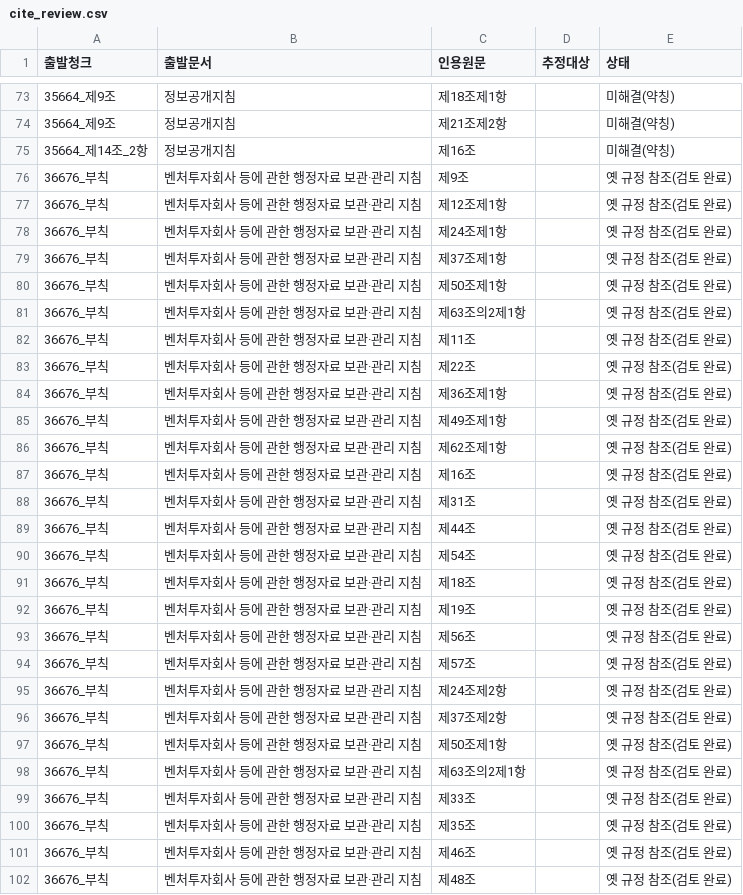
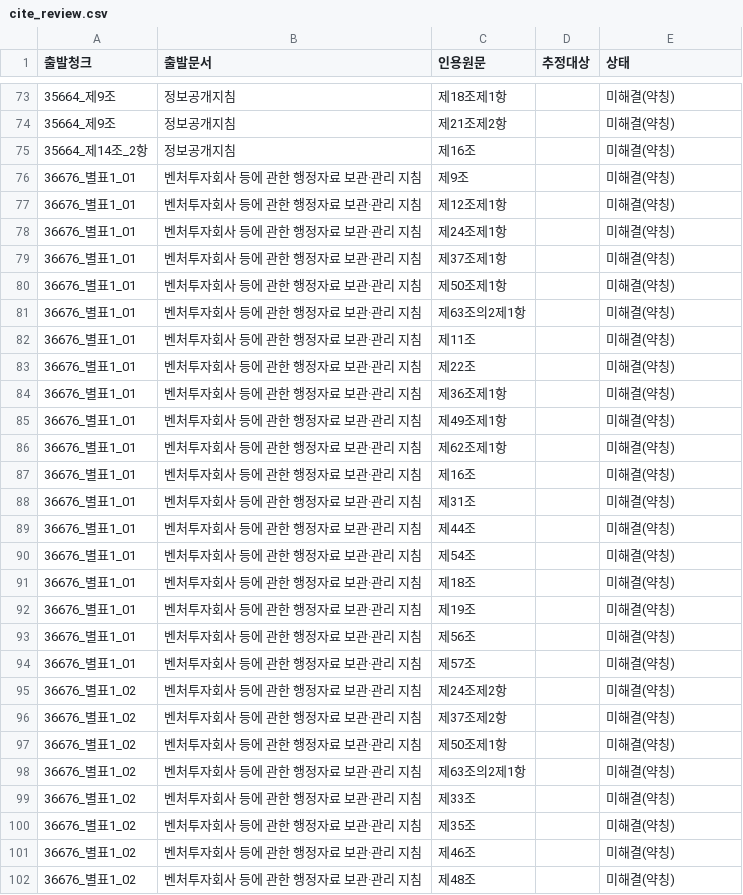
Before and after one commit to 9abin/Kivvi, a CSV file: rag_pipeline/out/cite_review.csv, drawn as a sheet; only a part is shown, gaps mark what is left out; the diff covers the shown part only.

```diff
--- a/rag_pipeline/out/cite_review.csv
+++ b/rag_pipeline/out/cite_review.csv
@@ -75,28 +75,28 @@
 35664_제14조_2항,정보공개지침,제16조,,미해결(약칭)
-36676_부칙,벤처투자회사 등에 관한 행정자료 보관·관리 지침,제9조,,옛 규정 참조(검토 완료)
-36676_부칙,벤처투자회사 등에 관한 행정자료 보관·관리 지침,제12조제1항,,옛 규정 참조(검토 완료)
-36676_부칙,벤처투자회사 등에 관한 행정자료 보관·관리 지침,제24조제1항,,옛 규정 참조(검토 완료)
-36676_부칙,벤처투자회사 등에 관한 행정자료 보관·관리 지침,제37조제1항,,옛 규정 참조(검토 완료)
-36676_부칙,벤처투자회사 등에 관한 행정자료 보관·관리 지침,제50조제1항,,옛 규정 참조(검토 완료)
-36676_부칙,벤처투자회사 등에 관한 행정자료 보관·관리 지침,제63조의2제1항,,옛 규정 참조(검토 완료)
-36676_부칙,벤처투자회사 등에 관한 행정자료 보관·관리 지침,제11조,,옛 규정 참조(검토 완료)
-36676_부칙,벤처투자회사 등에 관한 행정자료 보관·관리 지침,제22조,,옛 규정 참조(검토 완료)
-36676_부칙,벤처투자회사 등에 관한 행정자료 보관·관리 지침,제36조제1항,,옛 규정 참조(검토 완료)
-36676_부칙,벤처투자회사 등에 관한 행정자료 보관·관리 지침,제49조제1항,,옛 규정 참조(검토 완료)
-36676_부칙,벤처투자회사 등에 관한 행정자료 보관·관리 지침,제62조제1항,,옛 규정 참조(검토 완료)
-36676_부칙,벤처투자회사 등에 관한 행정자료 보관·관리 지침,제16조,,옛 규정 참조(검토 완료)
-36676_부칙,벤처투자회사 등에 관한 행정자료 보관·관리 지침,제31조,,옛 규정 참조(검토 완료)
-36676_부칙,벤처투자회사 등에 관한 행정자료 보관·관리 지침,제44조,,옛 규정 참조(검토 완료)
-36676_부칙,벤처투자회사 등에 관한 행정자료 보관·관리 지침,제54조,,옛 규정 참조(검토 완료)
-36676_부칙,벤처투자회사 등에 관한 행정자료 보관·관리 지침,제18조,,옛 규정 참조(검토 완료)
-36676_부칙,벤처투자회사 등에 관한 행정자료 보관·관리 지침,제19조,,옛 규정 참조(검토 완료)
-36676_부칙,벤처투자회사 등에 관한 행정자료 보관·관리 지침,제56조,,옛 규정 참조(검토 완료)
-36676_부칙,벤처투자회사 등에 관한 행정자료 보관·관리 지침,제57조,,옛 규정 참조(검토 완료)
-36676_부칙,벤처투자회사 등에 관한 행정자료 보관·관리 지침,제24조제2항,,옛 규정 참조(검토 완료)
-36676_부칙,벤처투자회사 등에 관한 행정자료 보관·관리 지침,제37조제2항,,옛 규정 참조(검토 완료)
-36676_부칙,벤처투자회사 등에 관한 행정자료 보관·관리 지침,제50조제1항,,옛 규정 참조(검토 완료)
-36676_부칙,벤처투자회사 등에 관한 행정자료 보관·관리 지침,제63조의2제1항,,옛 규정 참조(검토 완료)
-36676_부칙,벤처투자회사 등에 관한 행정자료 보관·관리 지침,제33조,,옛 규정 참조(검토 완료)
-36676_부칙,벤처투자회사 등에 관한 행정자료 보관·관리 지침,제35조,,옛 규정 참조(검토 완료)
-36676_부칙,벤처투자회사 등에 관한 행정자료 보관·관리 지침,제46조,,옛 규정 참조(검토 완료)
-36676_부칙,벤처투자회사 등에 관한 행정자료 보관·관리 지침,제48조,,옛 규정 참조(검토 완료)
+36676_별표1_01,벤처투자회사 등에 관한 행정자료 보관·관리 지침,제9조,,미해결(약칭)
+36676_별표1_01,벤처투자회사 등에 관한 행정자료 보관·관리 지침,제12조제1항,,미해결(약칭)
+36676_별표1_01,벤처투자회사 등에 관한 행정자료 보관·관리 지침,제24조제1항,,미해결(약칭)
+36676_별표1_01,벤처투자회사 등에 관한 행정자료 보관·관리 지침,제37조제1항,,미해결(약칭)
+36676_별표1_01,벤처투자회사 등에 관한 행정자료 보관·관리 지침,제50조제1항,,미해결(약칭)
+36676_별표1_01,벤처투자회사 등에 관한 행정자료 보관·관리 지침,제63조의2제1항,,미해결(약칭)
+36676_별표1_01,벤처투자회사 등에 관한 행정자료 보관·관리 지침,제11조,,미해결(약칭)
+36676_별표1_01,벤처투자회사 등에 관한 행정자료 보관·관리 지침,제22조,,미해결(약칭)
+36676_별표1_01,벤처투자회사 등에 관한 행정자료 보관·관리 지침,제36조제1항,,미해결(약칭)
+36676_별표1_01,벤처투자회사 등에 관한 행정자료 보관·관리 지침,제49조제1항,,미해결(약칭)
+36676_별표1_01,벤처투자회사 등에 관한 행정자료 보관·관리 지침,제62조제1항,,미해결(약칭)
+36676_별표1_01,벤처투자회사 등에 관한 행정자료 보관·관리 지침,제16조,,미해결(약칭)
+36676_별표1_01,벤처투자회사 등에 관한 행정자료 보관·관리 지침,제31조,,미해결(약칭)
+36676_별표1_01,벤처투자회사 등에 관한 행정자료 보관·관리 지침,제44조,,미해결(약칭)
+36676_별표1_01,벤처투자회사 등에 관한 행정자료 보관·관리 지침,제54조,,미해결(약칭)
+36676_별표1_01,벤처투자회사 등에 관한 행정자료 보관·관리 지침,제18조,,미해결(약칭)
+36676_별표1_01,벤처투자회사 등에 관한 행정자료 보관·관리 지침,제19조,,미해결(약칭)
+36676_별표1_01,벤처투자회사 등에 관한 행정자료 보관·관리 지침,제56조,,미해결(약칭)
+36676_별표1_01,벤처투자회사 등에 관한 행정자료 보관·관리 지침,제57조,,미해결(약칭)
+36676_별표1_02,벤처투자회사 등에 관한 행정자료 보관·관리 지침,제24조제2항,,미해결(약칭)
+36676_별표1_02,벤처투자회사 등에 관한 행정자료 보관·관리 지침,제37조제2항,,미해결(약칭)
+36676_별표1_02,벤처투자회사 등에 관한 행정자료 보관·관리 지침,제50조제1항,,미해결(약칭)
+36676_별표1_02,벤처투자회사 등에 관한 행정자료 보관·관리 지침,제63조의2제1항,,미해결(약칭)
+36676_별표1_02,벤처투자회사 등에 관한 행정자료 보관·관리 지침,제33조,,미해결(약칭)
+36676_별표1_02,벤처투자회사 등에 관한 행정자료 보관·관리 지침,제35조,,미해결(약칭)
+36676_별표1_02,벤처투자회사 등에 관한 행정자료 보관·관리 지침,제46조,,미해결(약칭)
+36676_별표1_02,벤처투자회사 등에 관한 행정자료 보관·관리 지침,제48조,,미해결(약칭)
```
Also changed, not shown: 60 edited cells elsewhere in this file, 9 other files.
